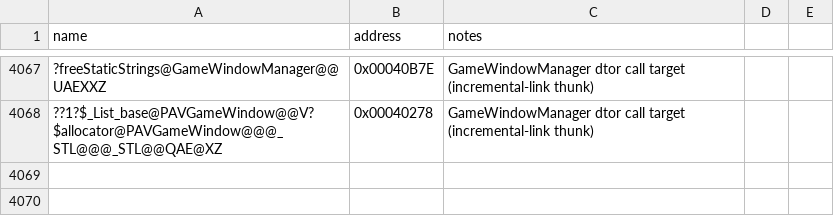
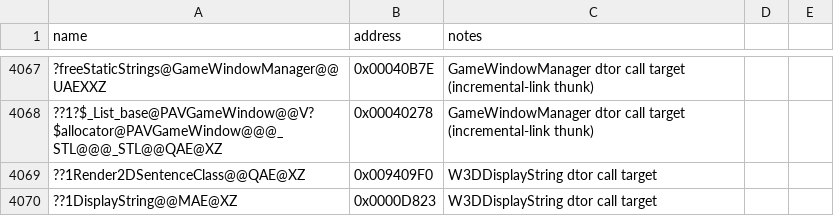
Before and after one commit to Doble-K/Open-BFME-1, a CSV file: reverse/symbols.csv, drawn as a sheet; only a part is shown, gaps mark what is left out; the diff names each change by its address in the sheet, - before the commit and + after, or states it on an @@ line.

```diff
--- a/reverse/symbols.csv
+++ b/reverse/symbols.csv
+row 4069: ??1Render2DSentenceClass@@QAE@XZ | 0x009409F0 | W3DDisplayString dtor call target
+row 4070: ??1DisplayString@@MAE@XZ | 0x0000D823 | W3DDisplayString dtor call target
```
Also changed, not shown: 5 other files.
